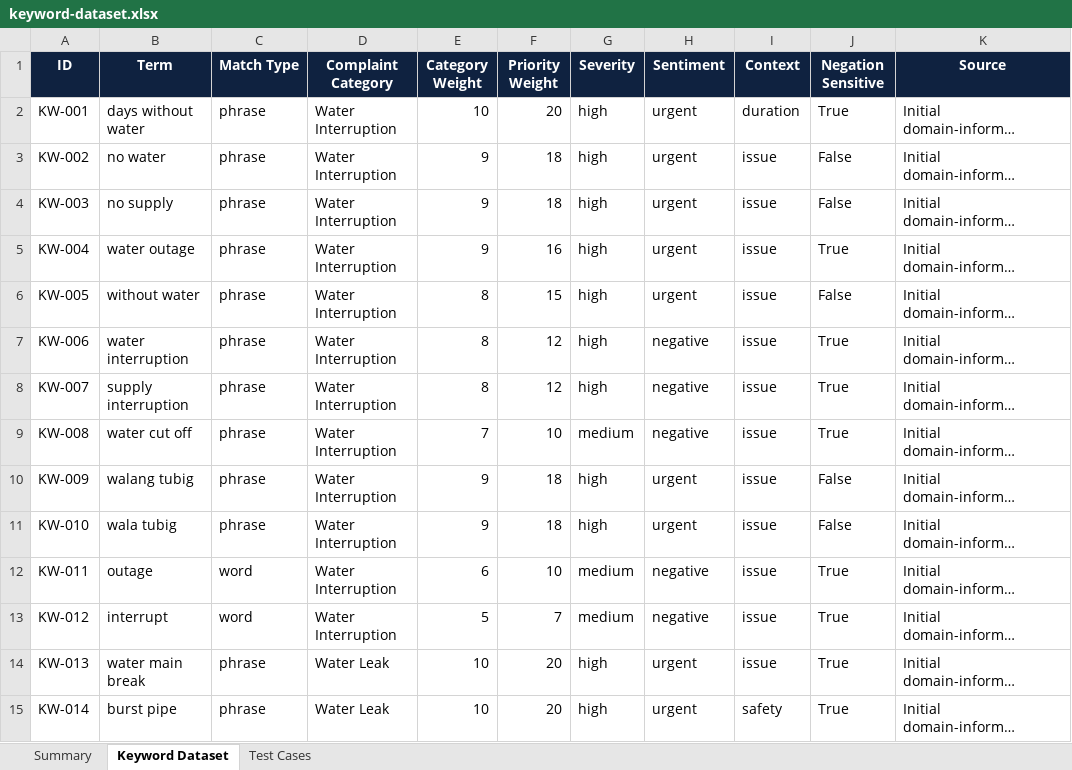
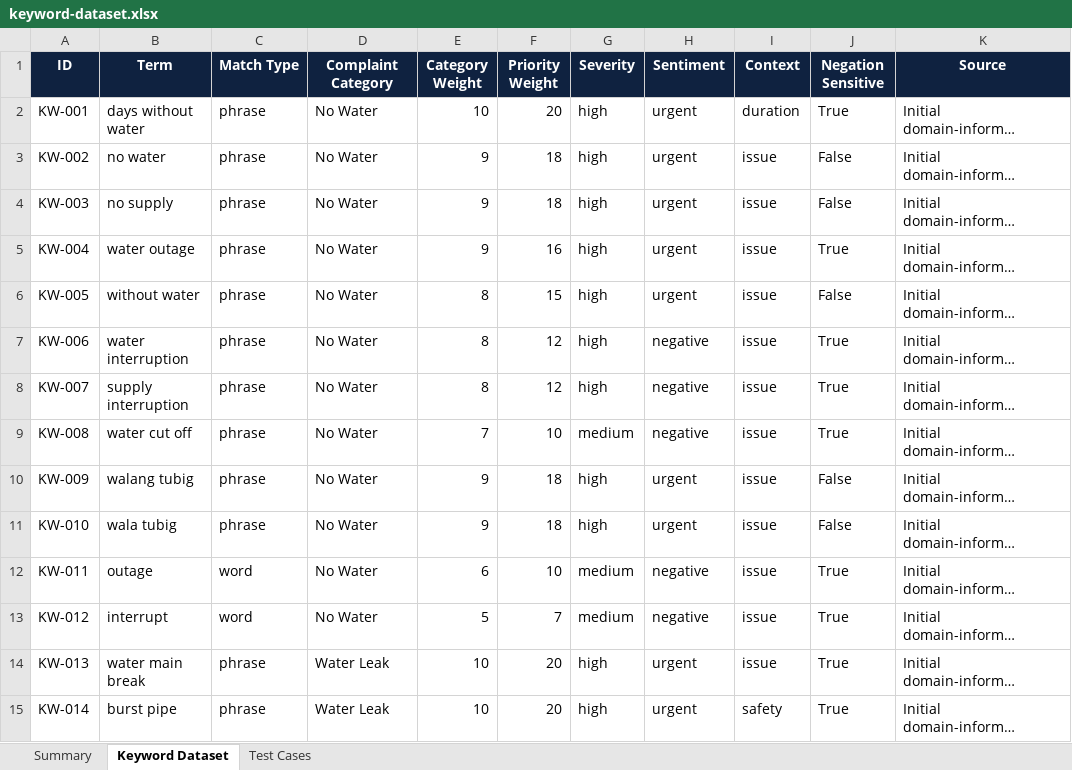
Before and after one commit to Vaskel01/mrwd-system-new, an Excel workbook: docs/keyword-dataset.xlsx, sheet Keyword Dataset, drawn as a sheet; only a part is shown; long unchanged cells end in …; values as stored, in another font and other column widths than the file's, no borders; conditional formats and table styles not drawn; the diff covers the shown part only; the diff names each change by its address in the sheet, - before the commit and + after, or states it on an @@ line.

```diff
--- a/docs/keyword-dataset.xlsx (sheet Keyword Dataset)
+++ b/docs/keyword-dataset.xlsx (sheet Keyword Dataset)
-D2:D13 (Complaint Category): Water Interruption
+D2:D13 (Complaint Category): No Water
```
Also changed, not shown: 149 added rows elsewhere in this sheet, sheet Test Cases, sheet Summary, 40 other files.
